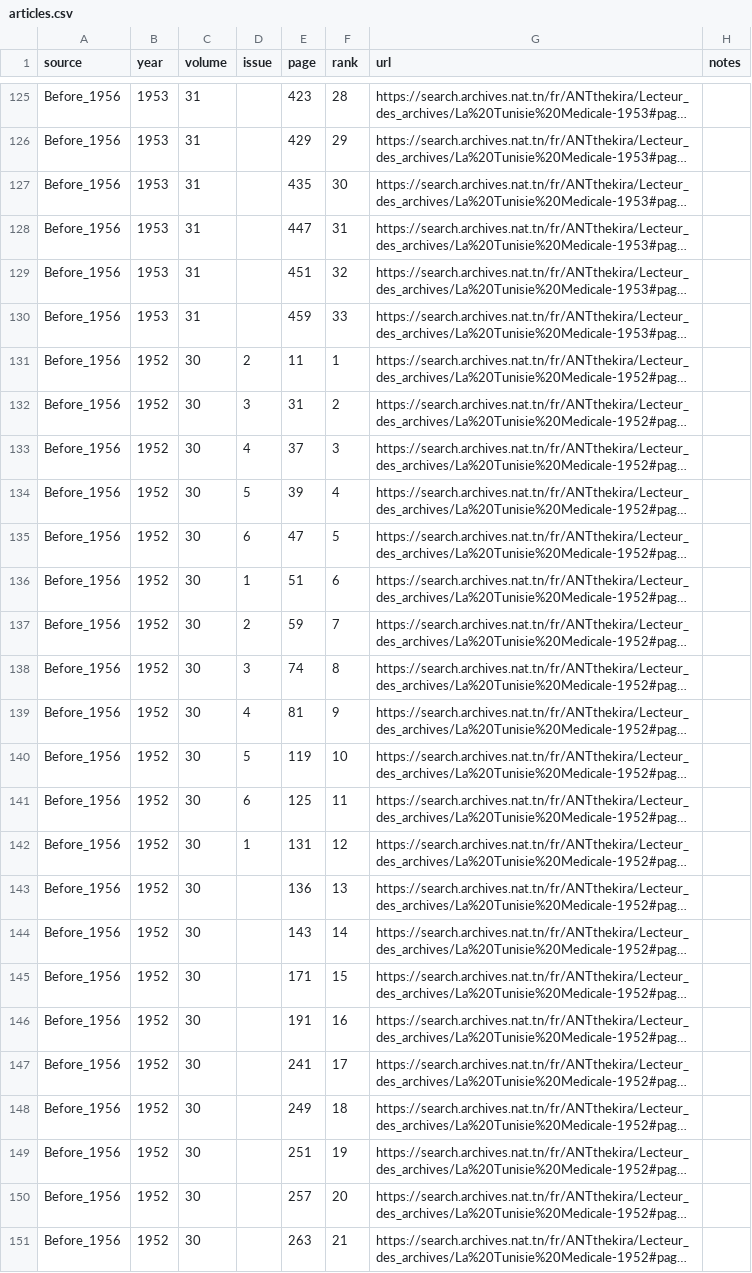
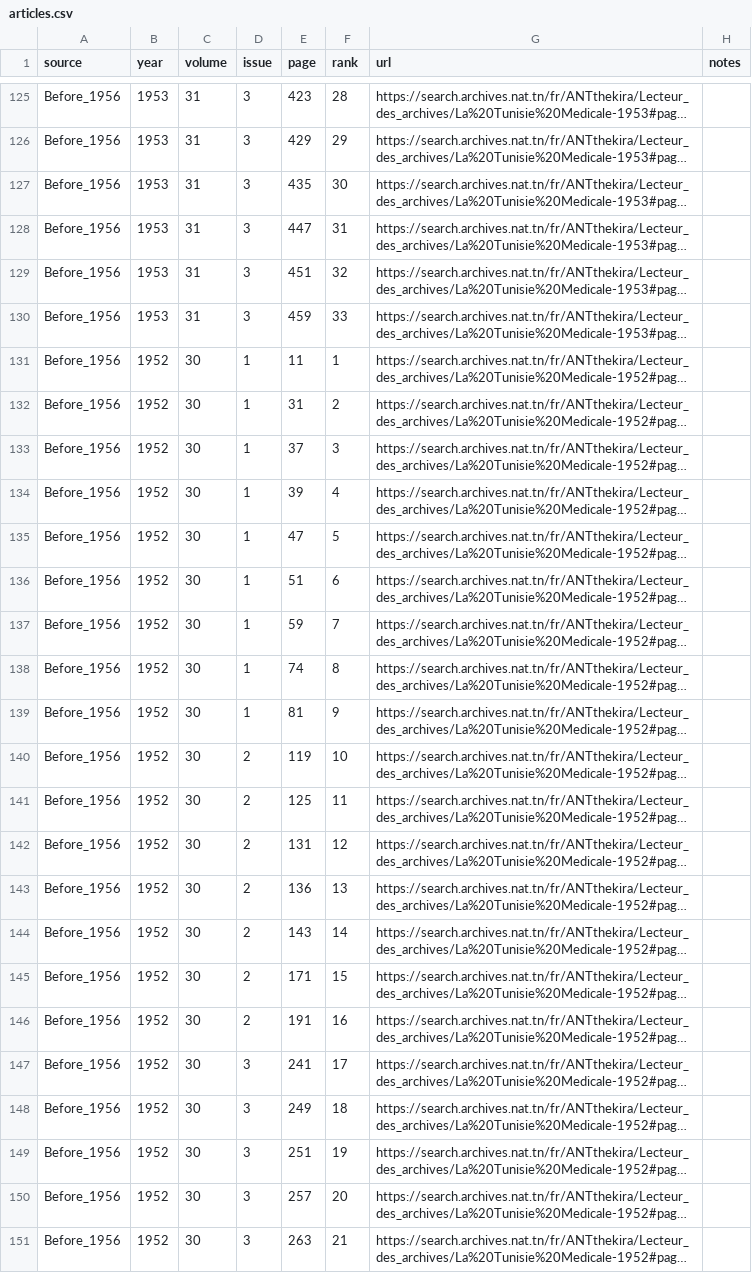
Before and after one commit to csisc/LaTunisieMedicaleIndexer, a CSV file: backend/data/articles.csv, drawn as a sheet; only a part is shown, gaps mark what is left out; long unchanged cells end in …; the diff covers the shown part only; the diff names each change by its address in the sheet, - before the commit and + after, or states it on an @@ line.

```diff
--- a/backend/data/articles.csv
+++ b/backend/data/articles.csv
-D125:D130 (issue): (empty)
+D125:D130 (issue): 3
-D131 (issue): 2
+D131 (issue): 1
-D132 (issue): 3
+D132 (issue): 1
-D133 (issue): 4
+D133 (issue): 1
-D134 (issue): 5
+D134 (issue): 1
-D135 (issue): 6
+D135 (issue): 1
-D137 (issue): 2
+D137 (issue): 1
-D138 (issue): 3
+D138 (issue): 1
-D139 (issue): 4
+D139 (issue): 1
-D140 (issue): 5
+D140 (issue): 2
-D141 (issue): 6
+D141 (issue): 2
-D142 (issue): 1
+D142 (issue): 2
-D143:D146 (issue): (empty)
+D143:D146 (issue): 2
-D147:D151 (issue): (empty)
+D147:D151 (issue): 3
```
Also changed, not shown: 100 edited cells elsewhere in this file.
